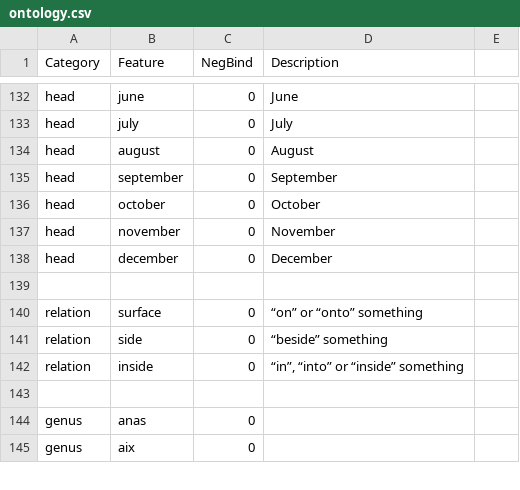
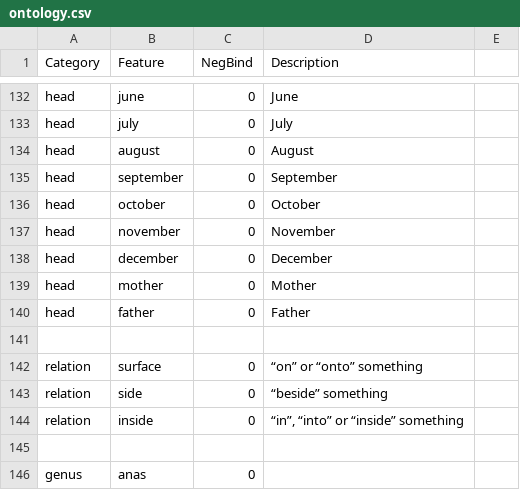
Before and after one commit to wilsonsamm/libpanini, a CSV file: ontology.csv, drawn as a sheet; only a part is shown, gaps mark what is left out; the shorter side is filled out with more unchanged rows.

Commit message:
Flashbulbs and context
I have introduced something called the "flashbulb". A flashbulb is a named
instance of memory, which can be called on to do various things or retrieve a
piece of information. I have used these to parse English nounphrases like the
following:
    "my mother and father",
    "my mother and my father"

They mean about the same thing, but the determiner is always present in the
first nounphrase, and may be dropped in the second. I have posited that in any
two nounphrases joined by a conjunction, the determiner of the second one may
be dropped. The phrase containing both NPs sets up a flashbulb called
"determiner", and the determiner in the first nounphrase saves some information
in it. The second nounphrase can then incorporate some definition of
"determiner" that recalls some information from the flashbulb if it exists.
Last, the flashbulb is removed.

Expect some refinement over the coming weeks; I have not played much about with
this.

```diff
--- a/ontology.csv
+++ b/ontology.csv
@@ -138,2 +138,4 @@ head,november,0,November,
 head,december,0,December,
+head,mother,0,Mother,
+head,father,0,Father,
 ,,,,
```
Also changed, not shown: 9 other files.
